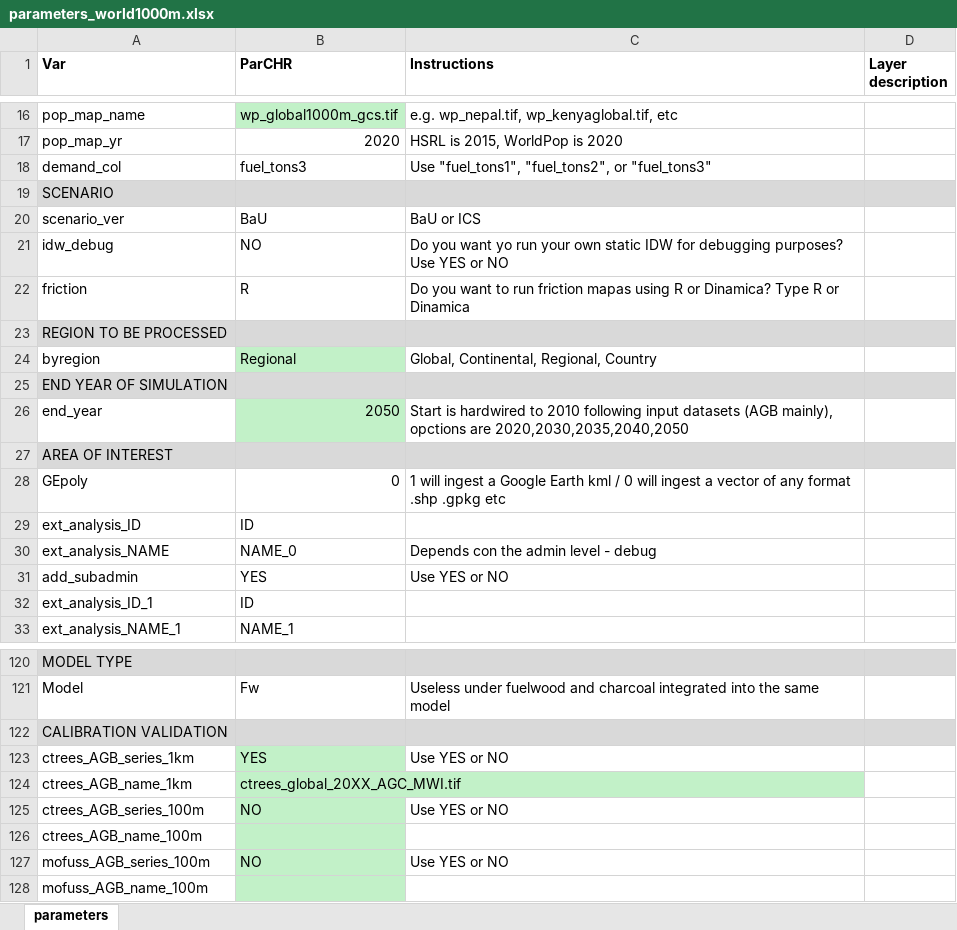
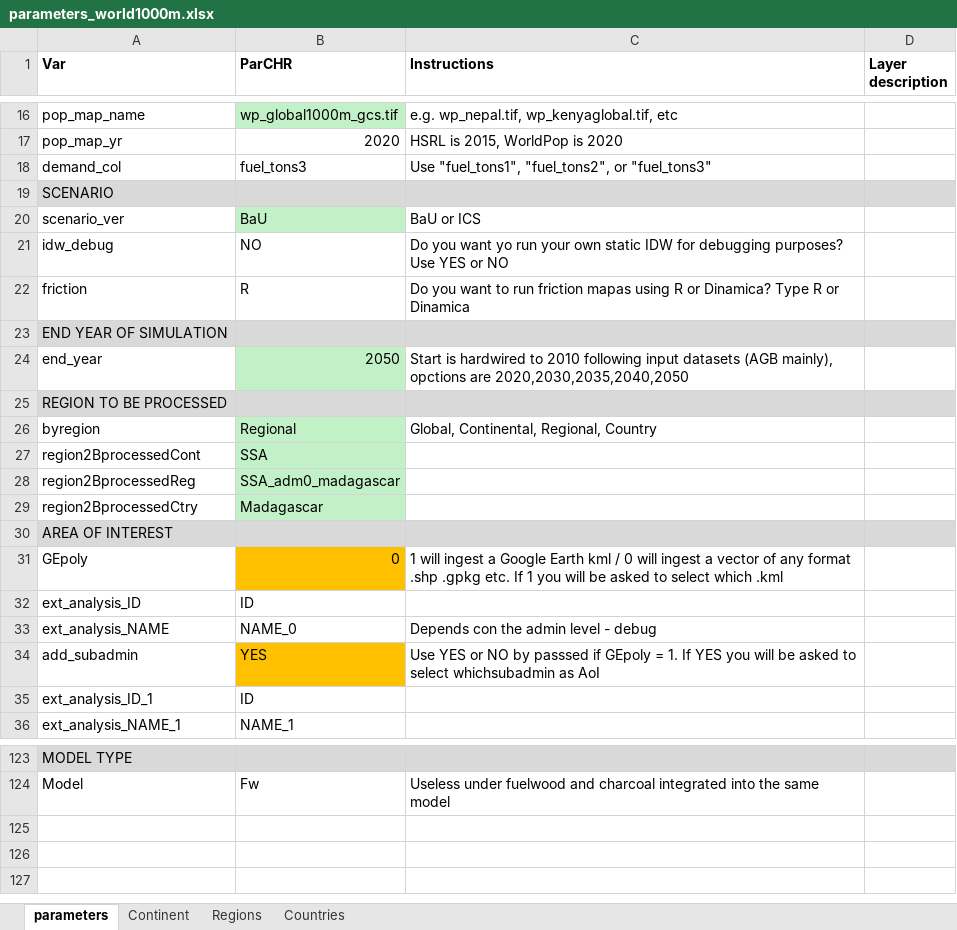
Before and after one commit to mofuss/mofuss, an Excel workbook: selected_parameters/parameters_world1000m.xlsx, sheet parameters, drawn as a sheet; only a part is shown, gaps mark what is left out; values as stored, in another font and other column widths than the file's, no borders; removed rows and columns are numbered as before the commit, all else as after; the diff covers the shown part only; the diff names each change by its address in the sheet, - before the commit and + after, or states it on an @@ line.

```diff
--- a/selected_parameters/parameters_world1000m.xlsx (sheet parameters)
+++ b/selected_parameters/parameters_world1000m.xlsx (sheet parameters)
+sheet tab: Continent
+sheet tab: Regions
+sheet tab: Countries
-B20 fill: none
+B20 fill: #C2F1C8
@@ row 25 moved to row 23: END YEAR OF SIMULATION @@
@@ row 26 moved to row 24: end_year @@
+row 27: region2BprocessedCont | SSA
+row 28: region2BprocessedReg | SSA_adm0_madagascar
+row 29: region2BprocessedCtry | Madagascar
-B31 fill: none
+B31 fill: #FFC000
-C31 (Instructions): ….shp .gpkg etc
+C31 (Instructions): ….shp .gpkg etc. If 1 you will be asked to select which .kml
-B34 fill: none
+B34 fill: #FFC000
-C34 (Instructions): …or NO
+C34 (Instructions): …or NO by passsed if GEpoly = 1. If YES you will be asked to select whichsubadmin as AoI
-row 122: CALIBRATION VALIDATION
-row 123: ctrees_AGB_series_1km | YES | Use YES or NO
-row 124: ctrees_AGB_name_1km | ctrees_global_20XX_AGC_MWI.tif
-row 125: ctrees_AGB_series_100m | NO | Use YES or NO
-row 126: ctrees_AGB_name_100m
-row 127: mofuss_AGB_series_100m | NO | Use YES or NO
-row 128: mofuss_AGB_name_100m
```
Also changed, not shown: 4 edited cells elsewhere in this sheet, selected_parameters/parameters_mdg100m.xlsx, 1 other file.
